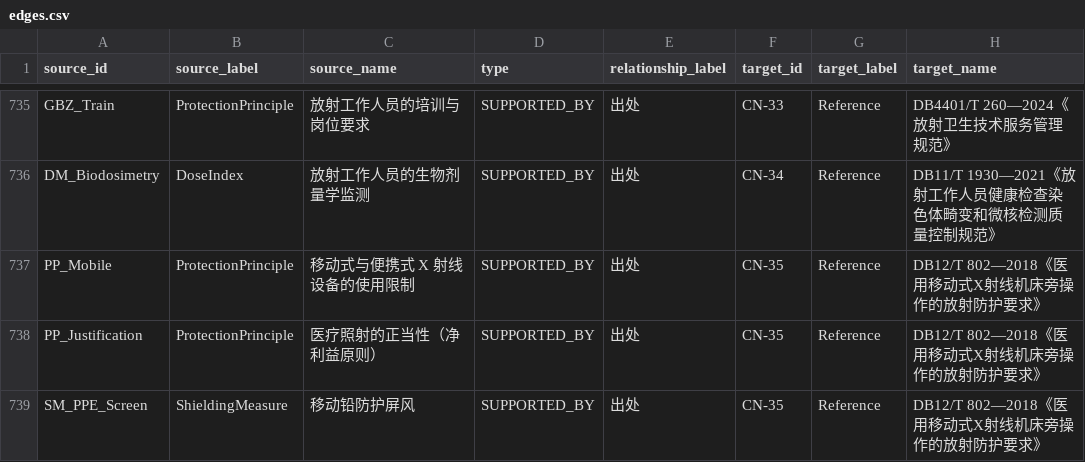
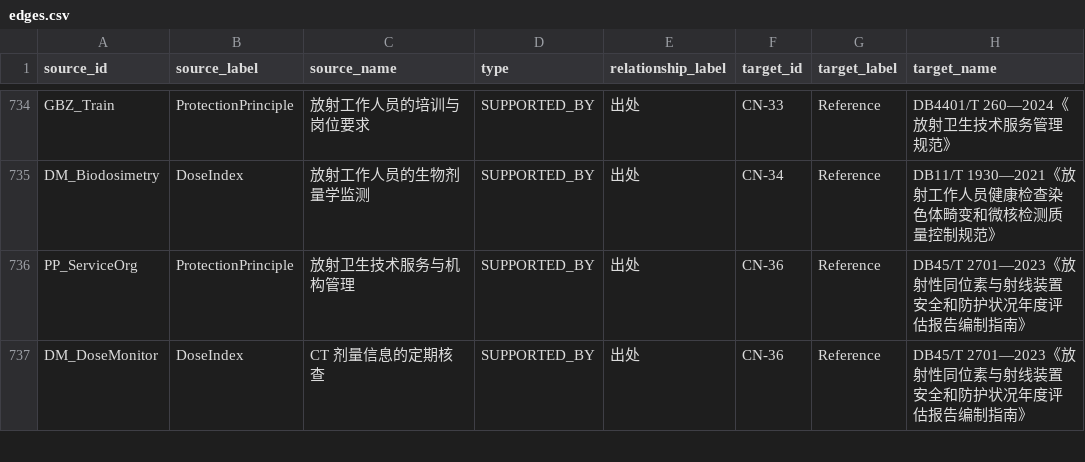
Before and after one commit to zuhexn/radiation-knowledge-graph, a CSV file: radiation-kg/neo4j/edges.csv, drawn as a sheet; only a part is shown, gaps mark what is left out; the shorter side is filled out with more unchanged rows; the diff covers the shown part only.

```diff
--- a/radiation-kg/neo4j/edges.csv
+++ b/radiation-kg/neo4j/edges.csv
@@ -736,4 +735 @@ GBZ_Train,ProtectionPrinciple,放射工作人员的培训与岗位要求,SUPPORT
 DM_Biodosimetry,DoseIndex,放射工作人员的生物剂量学监测,SUPPORTED_BY,出处,CN-34,Reference,DB11/T 1930—2021《放射工作人员健康检查染色体畸变和微核检测质量控制规范》
-PP_Mobile,ProtectionPrinciple,移动式与便携式 X 射线设备的使用限制,SUPPORTED_BY,出处,CN-35,Reference,DB12/T 802—2018《医用移动式X射线机床旁操作的放射防护要求》
-PP_Justification,ProtectionPrinciple,医疗照射的正当性（净利益原则）,SUPPORTED_BY,出处,CN-35,Reference,DB12/T 802—2018《医用移动式X射线机床旁操作的放射防护要求》
-SM_PPE_Screen,ShieldingMeasure,移动铅防护屏风,SUPPORTED_BY,出处,CN-35,Reference,DB12/T 802—2018《医用移动式X射线机床旁操作的放射防护要求》
```
Also changed, not shown: 12 removed rows elsewhere in this file, radiation-kg/data/radiation-triples.csv, radiation-kg/neo4j/nodes.csv, 10 other files.
